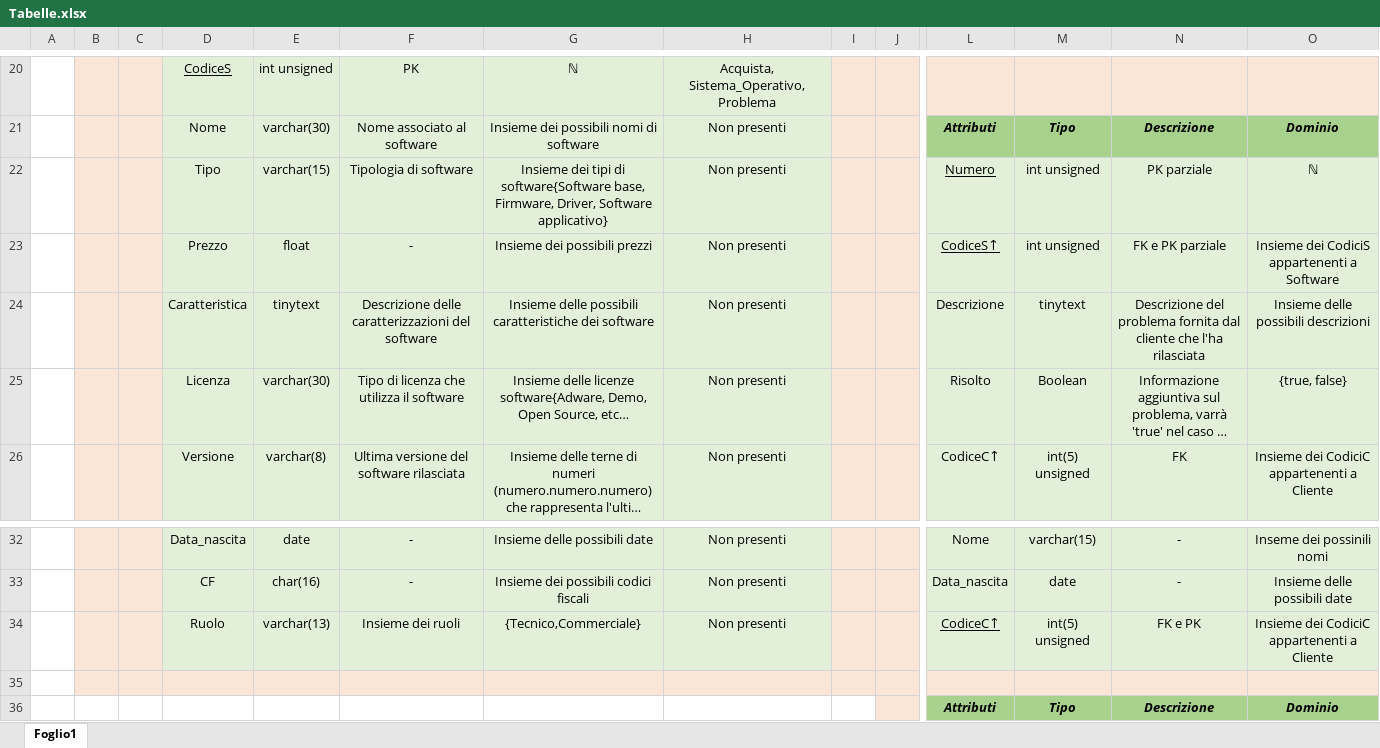
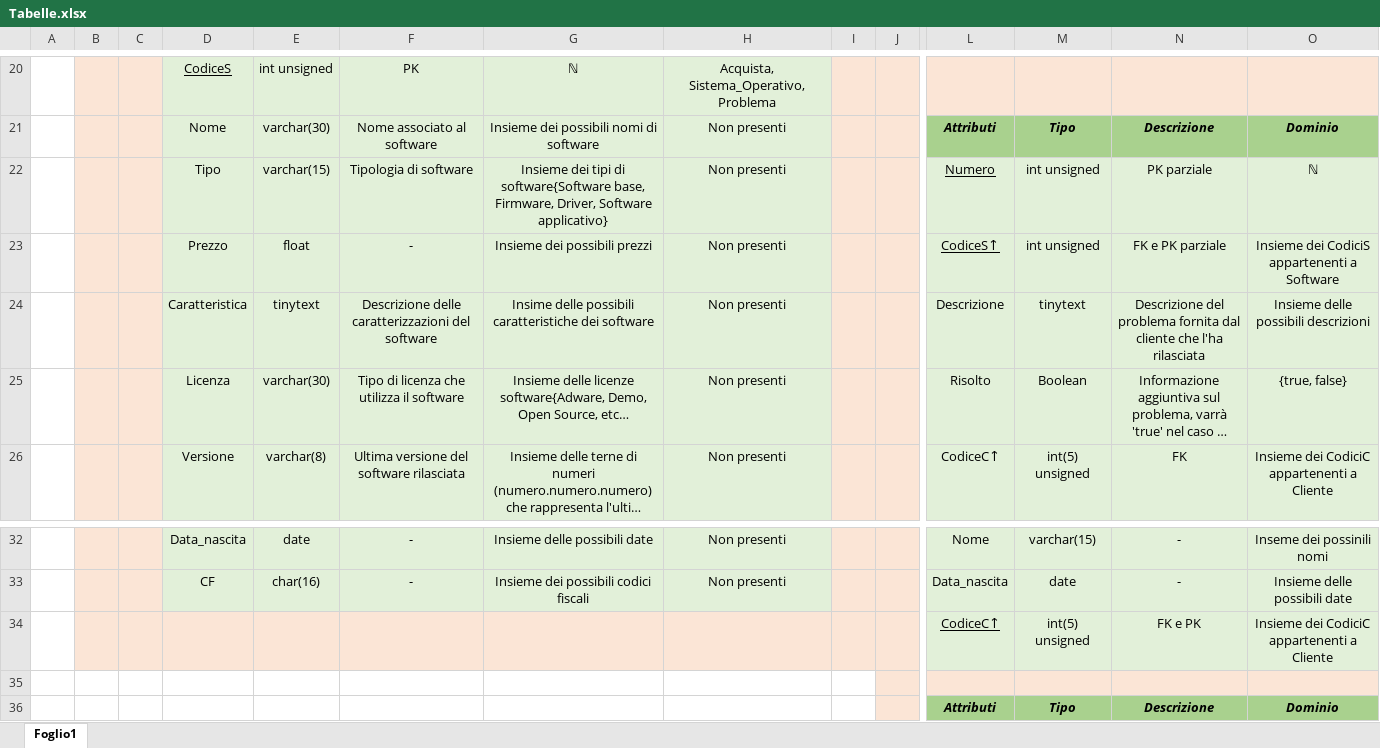
Before and after one commit to DbProject-Tortora19-20/Modello-logico, an Excel workbook: Tabelle.xlsx, sheet Foglio1, drawn as a sheet; only a part is shown, gaps mark what is left out; long unchanged cells end in …; values as stored, in another font and other column widths than the file's, no borders; removed rows and columns are numbered as before the commit, all else as after; rows hold the shown columns only; the diff names each change by its address in the sheet, - before the commit and + after, or states it on an @@ line.

Commit message:
Add files via upload

```diff
--- a/Tabelle.xlsx (sheet Foglio1)
+++ b/Tabelle.xlsx (sheet Foglio1)
-G24: Insieme delle possibili…
+G24: Insime delle possibili…
-row 34:  |  |  | Ruolo | varchar(13) | Insieme dei ruoli | {Tecnico,Commerciale} | Non presenti |  |  | CodiceC↑ | int(5) unsigned | FK e PK | Insieme dei CodiciC appartenenti a Cliente
+row 34:  |  |  |  |  |  |  |  |  |  | CodiceC↑ | int(5) unsigned | FK e PK | Insieme dei CodiciC appartenenti a Cliente
-B35:I35 fill: #FBE5D6
+B35:I35 fill: none
```
